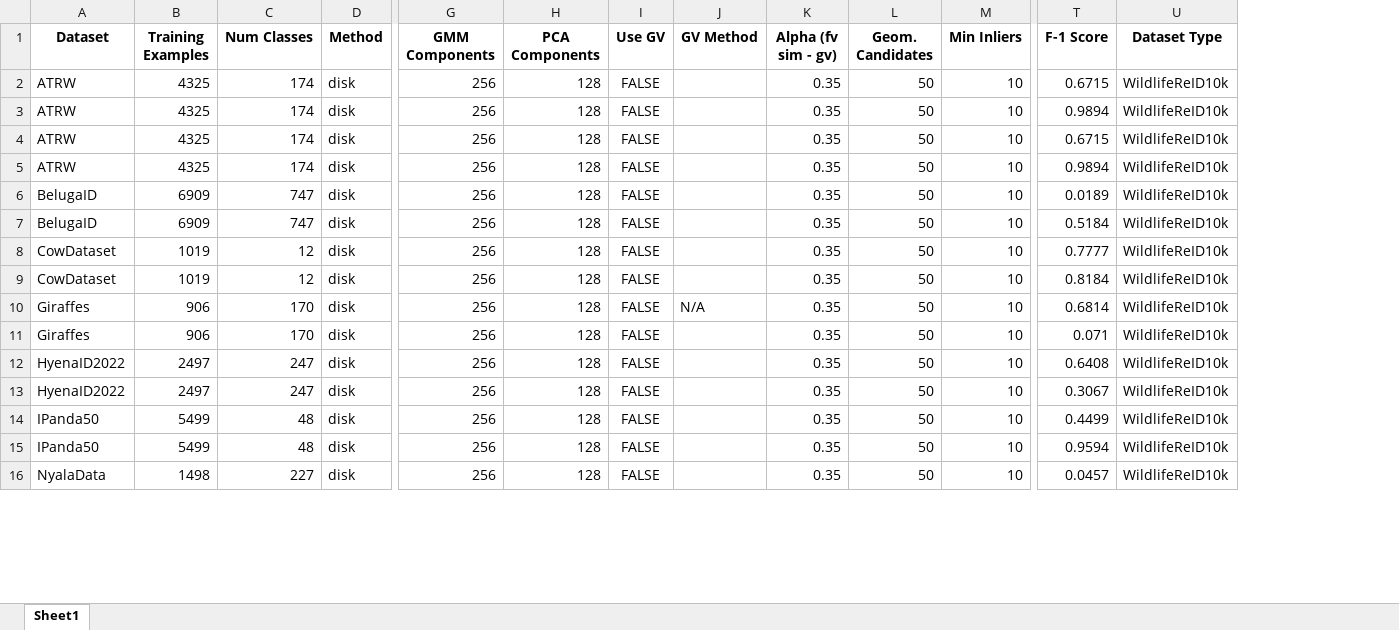
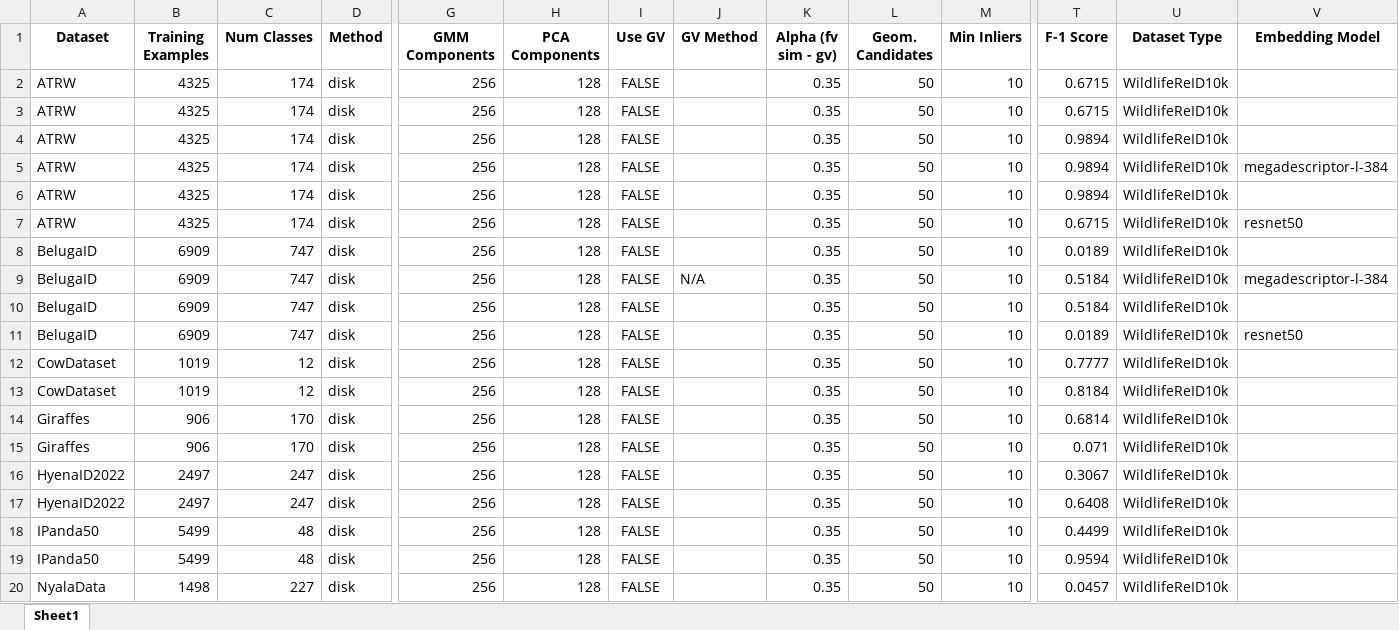
Before and after one commit to matejmaricIA/Animal-Re-Identification---MSc-Project, an Excel workbook: evaluations/classification/classification_results_grid_search.xlsx, sheet Sheet1, drawn as a sheet; only a part is shown, gaps mark what is left out; values as stored, in another font and other column widths than the file's, no borders; addresses are those after the commit; rows hold the shown columns only; the diff names each change by its address in the sheet, - before the commit and + after, or states it on an @@ line.

```diff
--- a/evaluations/classification/classification_results_grid_search.xlsx (sheet Sheet1)
+++ b/evaluations/classification/classification_results_grid_search.xlsx (sheet Sheet1)
+column V (Embedding Model), row 7: resnet50
+row 3: ATRW | 4325 | 174 | disk | 256 | 128 | FALSE |  | 0.35 | 50 | 10 | 0.6715 | WildlifeReID10k
+row 5: ATRW | 4325 | 174 | disk | 256 | 128 | FALSE |  | 0.35 | 50 | 10 | 0.9894 | WildlifeReID10k | megadescriptor-l-384
@@ row 5 moved to row 6: ATRW @@
+row 9: BelugaID | 6909 | 747 | disk | 256 | 128 | FALSE | N/A | 0.35 | 50 | 10 | 0.5184 | WildlifeReID10k | megadescriptor-l-384
+row 11: BelugaID | 6909 | 747 | disk | 256 | 128 | FALSE |  | 0.35 | 50 | 10 | 0.0189 | WildlifeReID10k | resnet50
-J14 (GV Method): N/A
+J14 (GV Method): (empty)
@@ row 13 moved to row 16: HyenaID2022 @@
```
Also changed, not shown: 6 other files.
